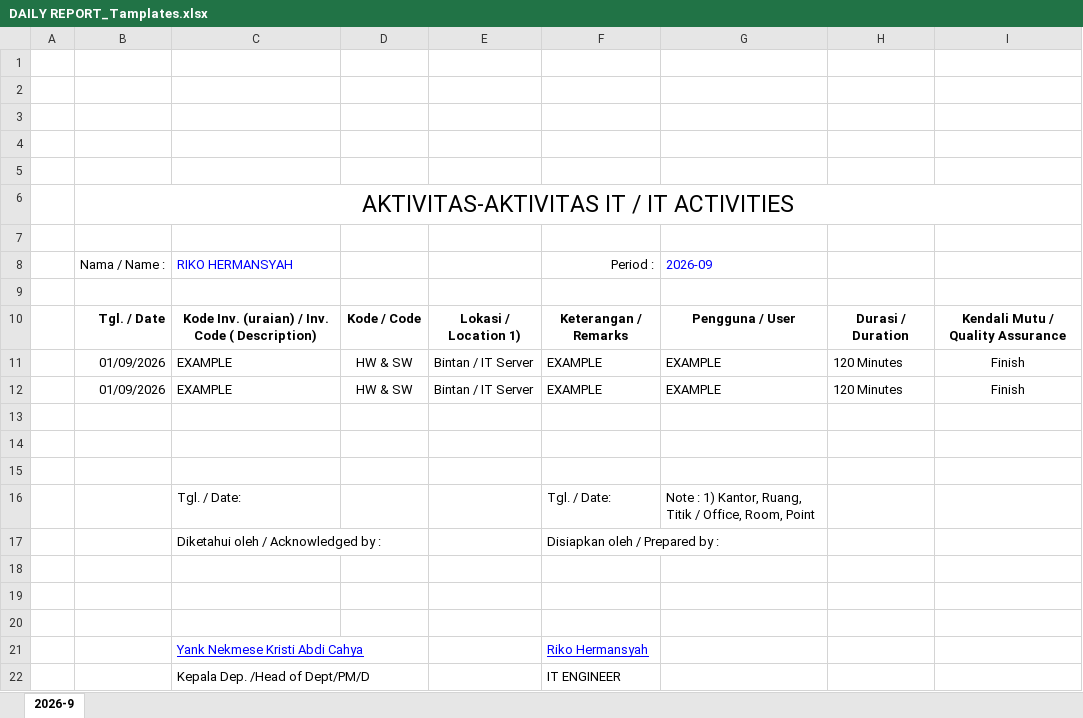
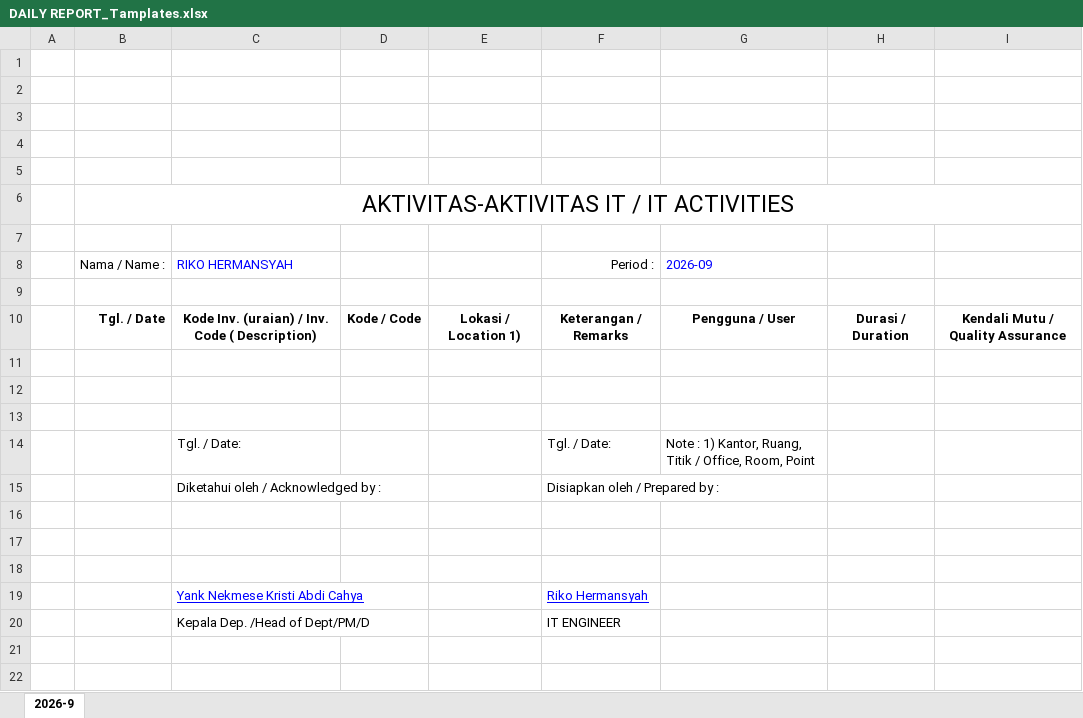
Before and after one commit to mrrikohermansyah/ITActs, an Excel workbook: templates/DAILY REPORT_Tamplates.xlsx, sheet 2026-9, drawn as a sheet; values as stored, in another font and other column widths than the file's, no borders; charts and pictures not drawn; the diff names each change by its address in the sheet, - before the commit and + after, or states it on an @@ line.

Commit message:
fixed delayed dashboard, synced between devices, tombol detail tersimpan improvement, excel export overwrite templates fixed, dynamic column insertion

```diff
--- a/templates/DAILY REPORT_Tamplates.xlsx (sheet 2026-9)
+++ b/templates/DAILY REPORT_Tamplates.xlsx (sheet 2026-9)
-row 11:  | 01/09/2026 | EXAMPLE | HW & SW | Bintan / IT Server | EXAMPLE | EXAMPLE | 120 Minutes | Finish
-row 12:  | 01/09/2026 | EXAMPLE | HW & SW | Bintan / IT Server | EXAMPLE | EXAMPLE | 120 Minutes | Finish
```
Also changed, not shown: 5 other files.
